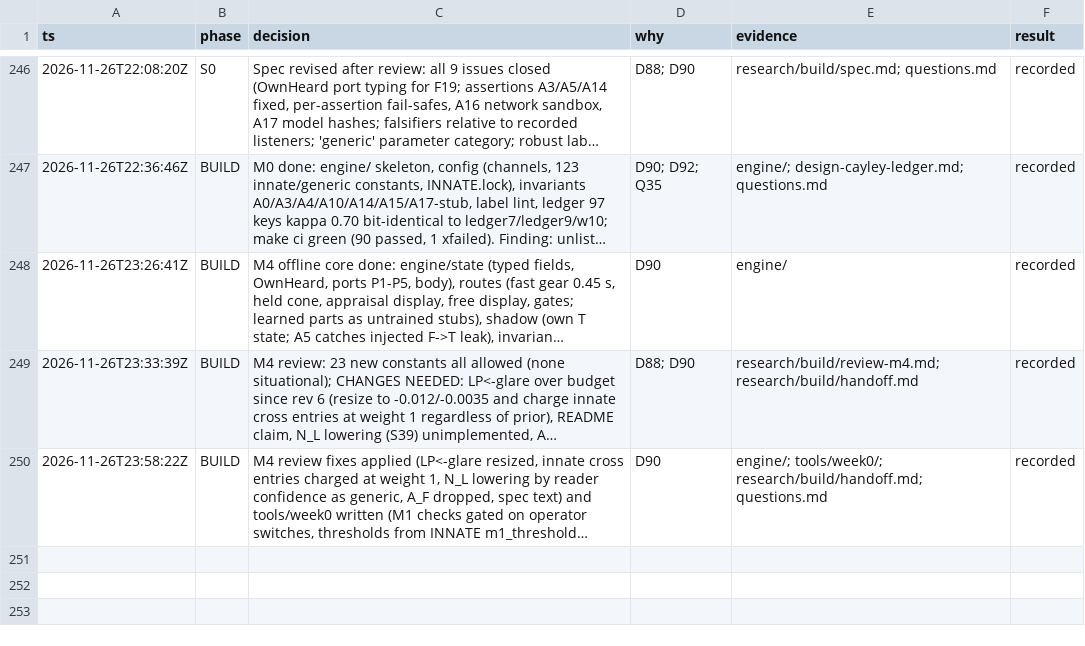
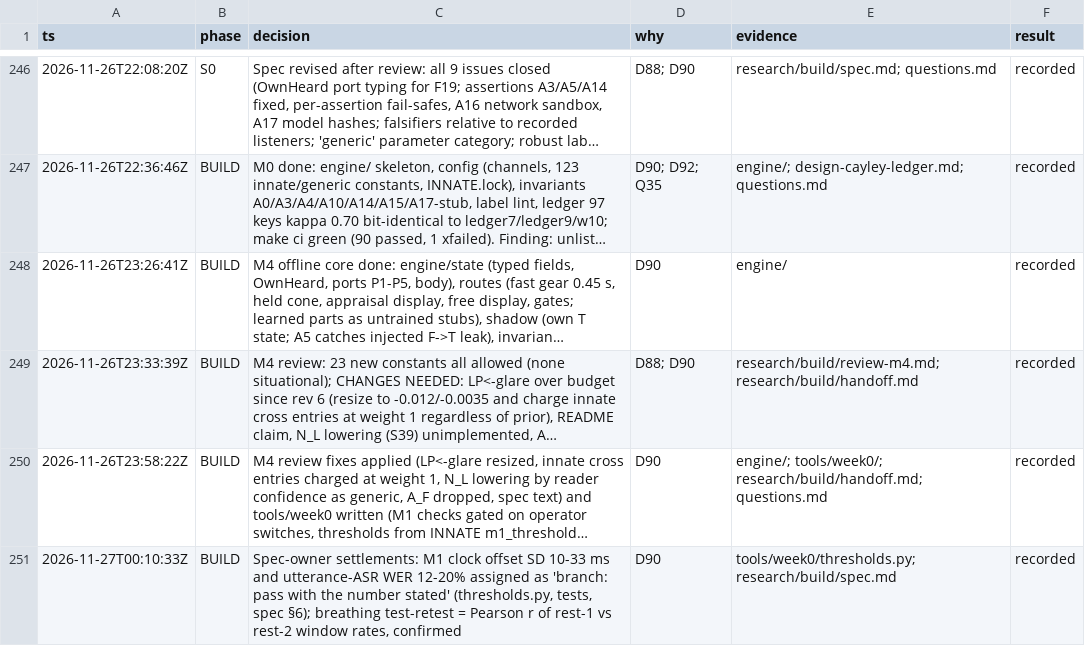
Before and after one commit to ailuruth/affect, a TSV file: decisions.tsv, drawn as a sheet; only a part is shown, gaps mark what is left out; long unchanged cells end in …; the diff names each change by its address in the sheet, - before the commit and + after, or states it on an @@ line.

```diff
--- a/decisions.tsv
+++ b/decisions.tsv
+row 251: 2026-11-27T00:10:33Z | BUILD | Spec-owner settlements: M1 clock offset SD 10-33 ms and utterance-ASR WER 12-20% assigned as 'branch: pass with the number stated' (thresholds.py, tests, spec §6); breathing test-retest = Pearson r of rest-1 vs rest-2 window rates, confirmed | D90 | tools/week0/thresholds.py; research/build/spec.md | recorded
```
Also changed, not shown: 3 other files.
